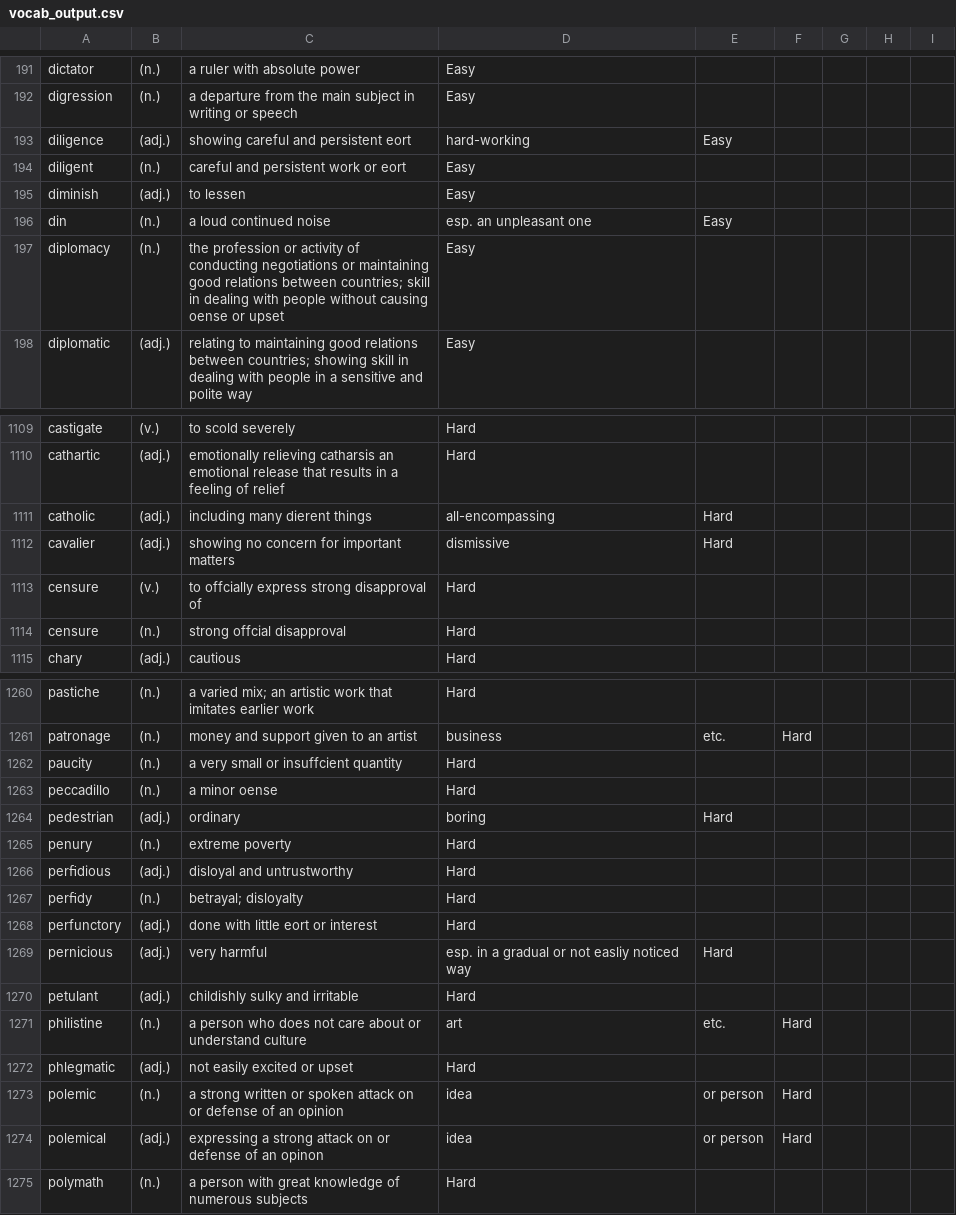
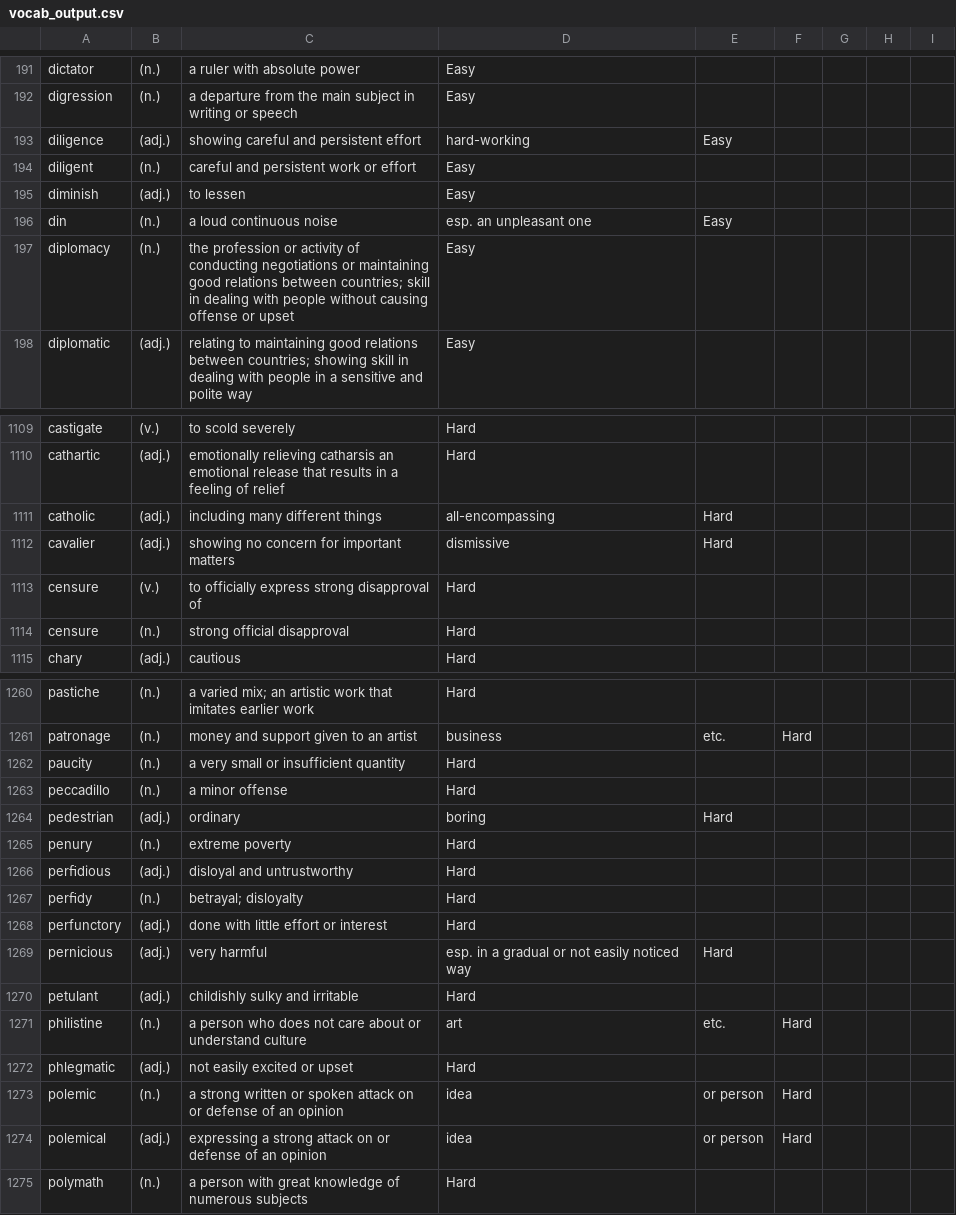
Before and after one commit to sarthak-91/flashcard, a CSV file: vocab_output.csv, drawn as a sheet; only a part is shown, gaps mark what is left out; the diff covers the shown part only.

Commit message:
fixed all typos

```diff
--- a/vocab_output.csv
+++ b/vocab_output.csv
@@ -192,7 +192,7 @@ dictator,(n.),a ruler with absolute power,Easy
 digression,(n.),a departure from the main subject in writing or speech,Easy
-diligence,(adj.),showing careful and persistent eort, hard-working,Easy
-diligent,(n.),careful and persistent work or eort,Easy
+diligence,(adj.),showing careful and persistent effort, hard-working,Easy
+diligent,(n.),careful and persistent work or effort,Easy
 diminish,(adj.),to lessen,Easy
-din,(n.),a loud continued noise, esp. an unpleasant one,Easy
-diplomacy,(n.),the profession or activity of conducting negotiations or maintaining good relations between countries; skill in dealing with people without causing oense or upset,Easy
+din,(n.),a loud continuous noise, esp. an unpleasant one,Easy
+diplomacy,(n.),the profession or activity of conducting negotiations or maintaining good relations between countries; skill in dealing with people without causing offense or upset,Easy
 diplomatic,(adj.),relating to maintaining good relations between countries; showing skill in dealing with people in a sensitive and polite way,Easy
@@ -1110,6 +1110,6 @@ castigate,(v.),to scold severely,Hard
 cathartic,(adj.),emotionally relieving catharsis an emotional release that results in a feeling of relief,Hard
-catholic,(adj.),including many dierent things, all-encompassing,Hard
+catholic,(adj.),including many different things, all-encompassing,Hard
 cavalier,(adj.),showing no concern for important matters, dismissive,Hard
-censure,(v.),to offcially express strong disapproval of,Hard
-censure,(n.),strong offcial disapproval,Hard
+censure,(v.),to officially express strong disapproval of,Hard
+censure,(n.),strong official disapproval,Hard
 chary,(adj.),cautious,Hard
@@ -1261,4 +1261,4 @@ pastiche,(n.),a varied mix; an artistic work that imitates earlier work,Hard
 patronage,(n.),money and support given to an artist, business, etc.,Hard
-paucity,(n.),a very small or insuffcient quantity,Hard
-peccadillo,(n.),a minor oense,Hard
+paucity,(n.),a very small or insufficient quantity,Hard
+peccadillo,(n.),a minor offense,Hard
 pedestrian,(adj.),ordinary, boring,Hard
@@ -1267,4 +1267,4 @@ perﬁdious,(adj.),disloyal and untrustworthy,Hard
 perﬁdy,(n.),betrayal; disloyalty,Hard
-perfunctory,(adj.),done with little eort or interest,Hard
-pernicious,(adj.),very harmful, esp. in a gradual or not easliy noticed way,Hard
+perfunctory,(adj.),done with little effort or interest,Hard
+pernicious,(adj.),very harmful, esp. in a gradual or not easily noticed way,Hard
 petulant,(adj.),childishly sulky and irritable,Hard
@@ -1273,3 +1273,3 @@ phlegmatic,(adj.),not easily excited or upset,Hard
 polemic,(n.),a strong written or spoken attack on or defense of an opinion, idea, or person,Hard
-polemical,(adj.),expressing a strong attack on or defense of an opinon, idea, or person,Hard
+polemical,(adj.),expressing a strong attack on or defense of an opinion, idea, or person,Hard
 polymath,(n.),a person with great knowledge of numerous subjects,Hard
```
Also changed, not shown: 82 edited cells elsewhere in this file.
